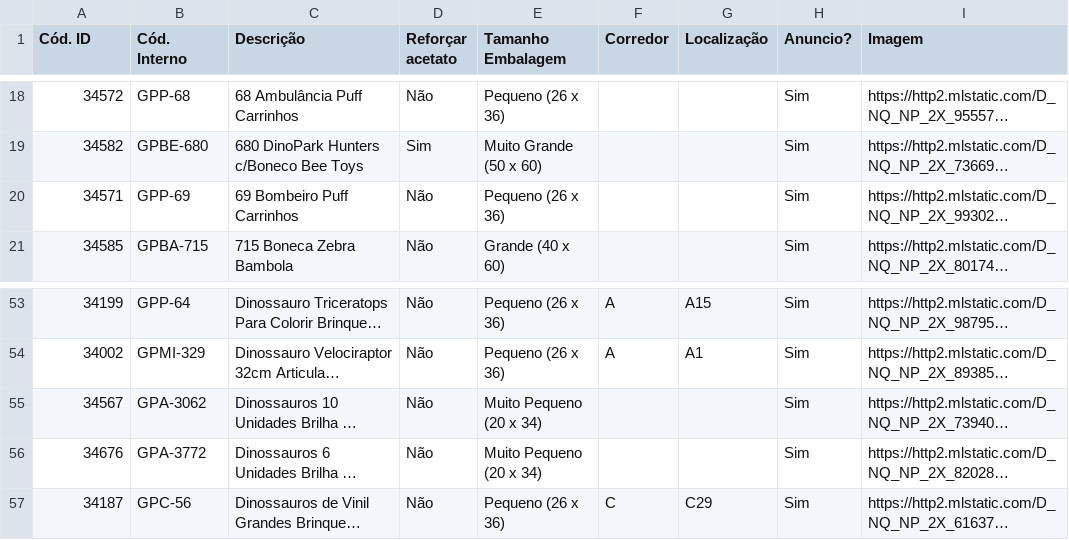
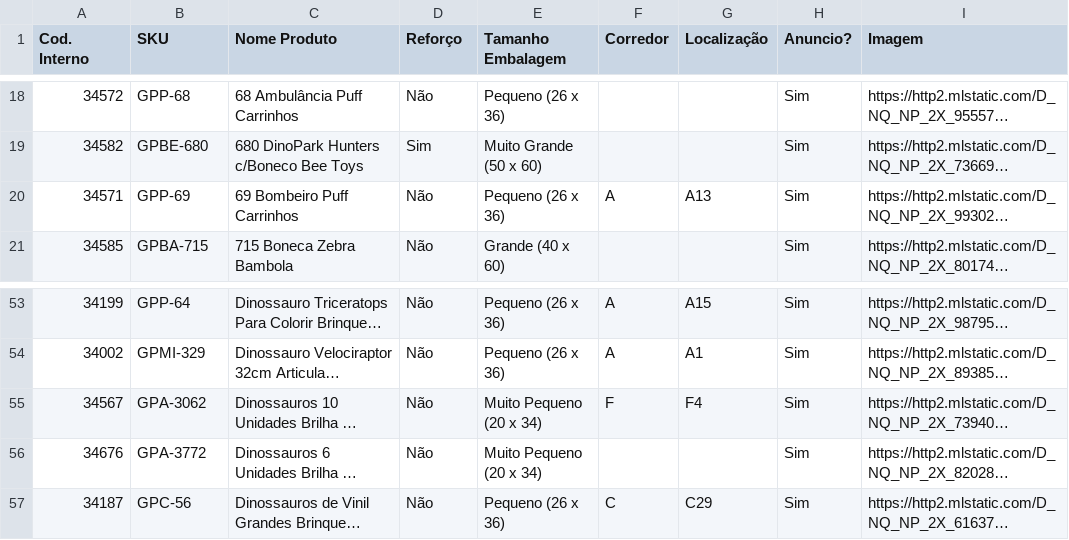
Before and after one commit to jptoledo-dc/jacare, a CSV file: database.csv, drawn as a sheet; only a part is shown, gaps mark what is left out; long unchanged cells end in …; the diff names each change by its address in the sheet, - before the commit and + after, or states it on an @@ line.

```diff
--- a/database.csv
+++ b/database.csv
-A1: Cód. ID
+A1: Cod. Interno
-B1: Cód. Interno
+B1: SKU
-C1: Descrição
+C1: Nome Produto
-D1: Reforçar acetato
+D1: Reforço
-F20 (Corredor): (empty)
+F20 (Corredor): A
-G20 (Localização): (empty)
+G20 (Localização): A13
-F55 (Corredor): (empty)
+F55 (Corredor): F
-G55 (Localização): (empty)
+G55 (Localização): F4
```
Also changed, not shown: 1 other file.
